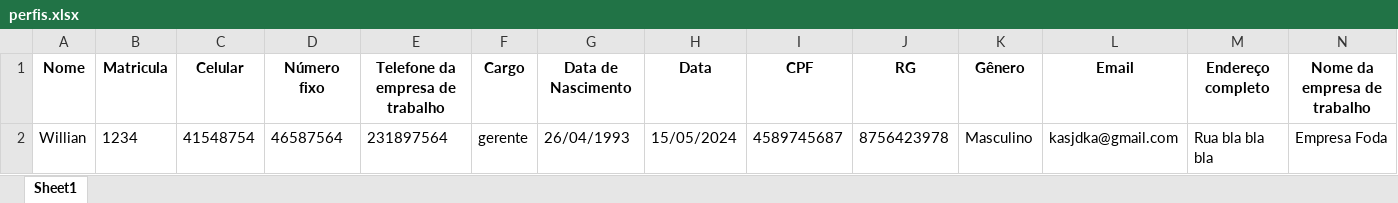
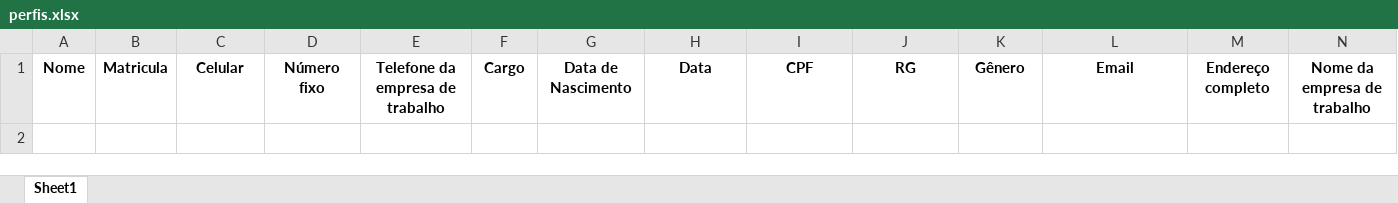
Before and after one commit to GabrielBandeiraDev/bancodedados, an Excel workbook: perfis.xlsx, sheet Sheet1, drawn as a sheet; only a part is shown; values as stored, in another font and other column widths than the file's, no borders; rows hold the shown columns only; the diff names each change by its address in the sheet, - before the commit and + after, or states it on an @@ line.

```diff
--- a/perfis.xlsx (sheet Sheet1)
+++ b/perfis.xlsx (sheet Sheet1)
-row 2: Willian | 1234 | 41548754 | 46587564 | 231897564 | gerente | 26/04/1993 | 15/05/2024 | 4589745687 | 8756423978 | Masculino | kasjdka@gmail.com | Rua bla bla bla | Empresa Foda
```
Also changed, not shown: 1 other file.
